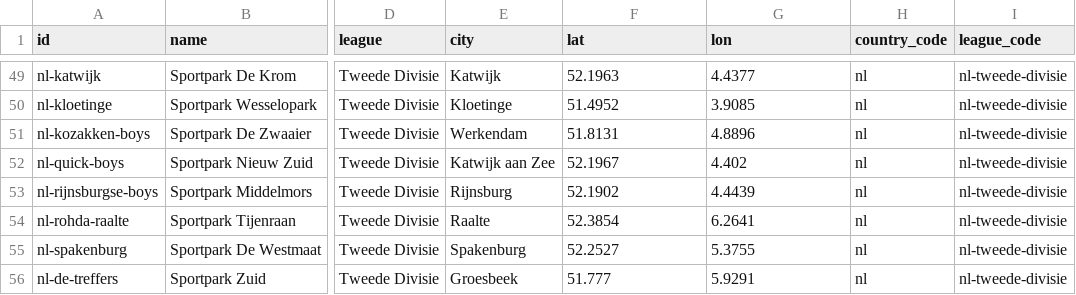
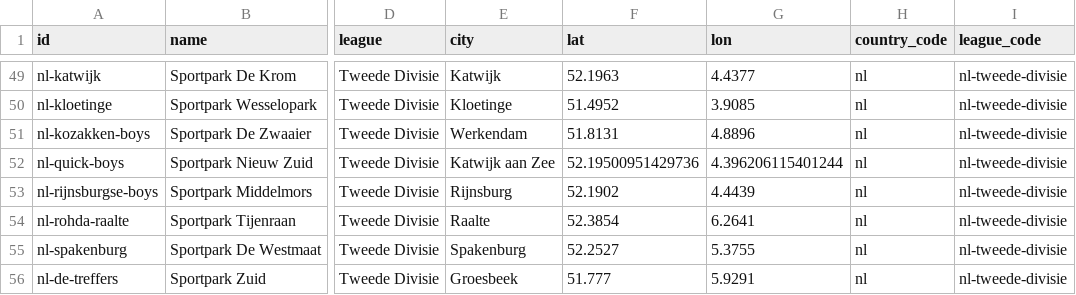
Before and after one commit to MartinToudal/tribunetour_app, a CSV file: Tribunetour/netherlands_top_3.csv, drawn as a sheet; only a part is shown, gaps mark what is left out; the diff names each change by its address in the sheet, - before the commit and + after, or states it on an @@ line.

```diff
--- a/Tribunetour/netherlands_top_3.csv
+++ b/Tribunetour/netherlands_top_3.csv
-F52 (lat): 52.1967
+F52 (lat): 52.19500951429736
-G52 (lon): 4.402
+G52 (lon): 4.396206115401244
```
Also changed, not shown: Tribunetour/france_top_3.csv, Tribunetour/germany_top_3.csv.
